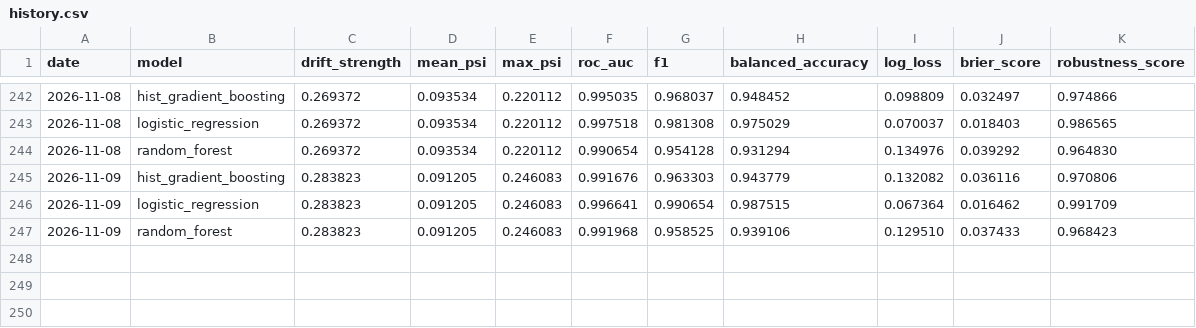
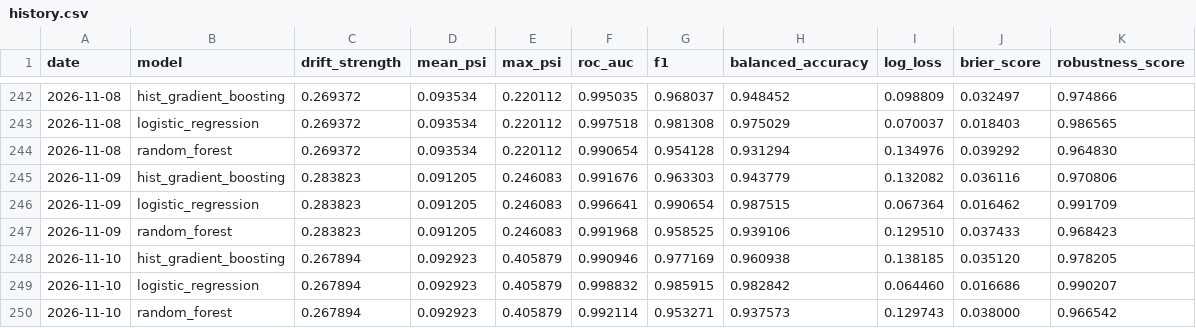
Before and after one commit to Shobhit9985/driftwatch-ml, a CSV file: reports/history.csv, drawn as a sheet; only a part is shown, gaps mark what is left out; the diff names each change by its address in the sheet, - before the commit and + after, or states it on an @@ line.

Commit message:
chore(observatory): daily drift benchmark 2026-11-10

```diff
--- a/reports/history.csv
+++ b/reports/history.csv
+row 248: 2026-11-10 | hist_gradient_boosting | 0.267894 | 0.092923 | 0.405879 | 0.990946 | 0.977169 | 0.960938 | 0.138185 | 0.035120 | 0.978205
+row 249: 2026-11-10 | logistic_regression | 0.267894 | 0.092923 | 0.405879 | 0.998832 | 0.985915 | 0.982842 | 0.064460 | 0.016686 | 0.990207
+row 250: 2026-11-10 | random_forest | 0.267894 | 0.092923 | 0.405879 | 0.992114 | 0.953271 | 0.937573 | 0.129743 | 0.038000 | 0.966542
```
Also changed, not shown: 3 other files.
